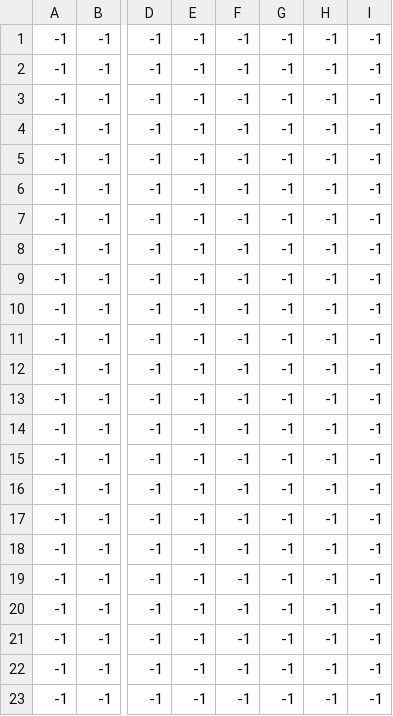
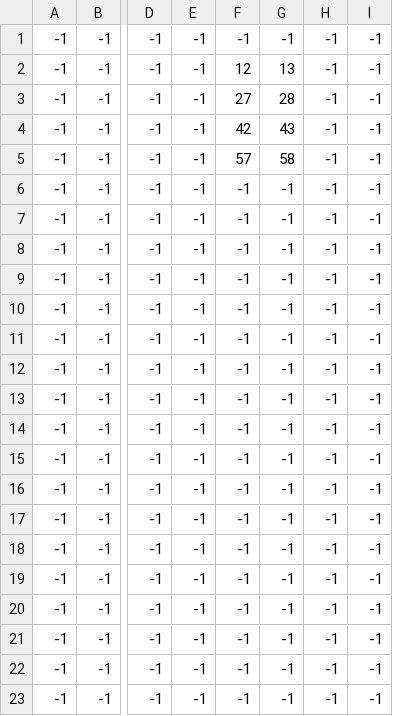
Before and after one commit to natuan05/gameProject, a CSV file: Map/gameDemo2_Object.csv, drawn as a sheet; only a part is shown, gaps mark what is left out; the diff names each change by its address in the sheet, - before the commit and + after, or states it on an @@ line.

```diff
--- a/Map/gameDemo2_Object.csv
+++ b/Map/gameDemo2_Object.csv
-F2: -1
+F2: 12
-G2: -1
+G2: 13
-F3: -1
+F3: 27
-G3: -1
+G3: 28
-F4: -1
+F4: 42
-G4: -1
+G4: 43
-F5: -1
+F5: 57
-G5: -1
+G5: 58
```
Also changed, not shown: 10 other files.
